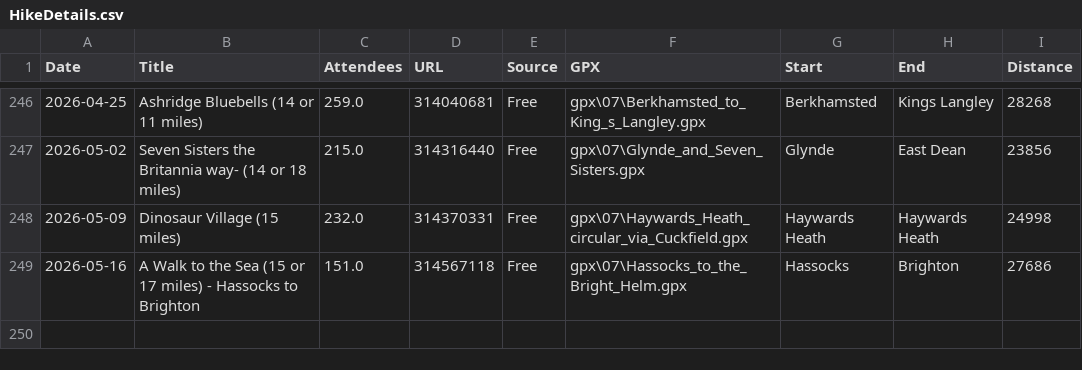
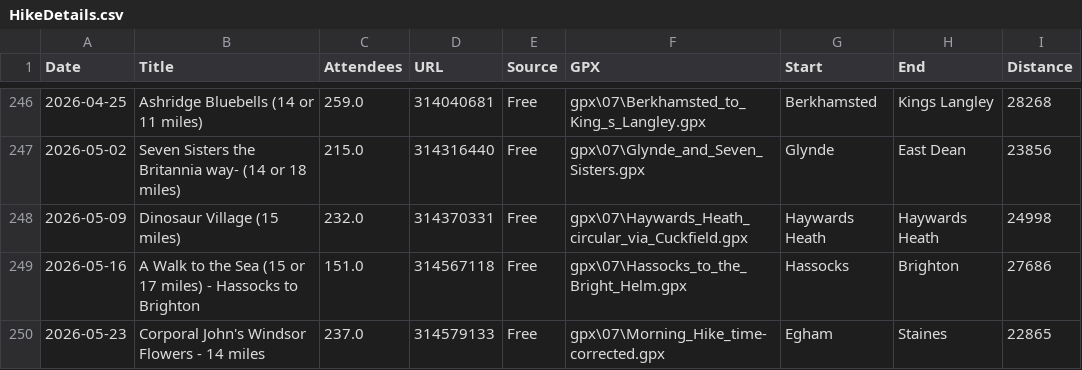
Before and after one commit to james-stuff/chris-map, a CSV file: HikeDetails.csv, drawn as a sheet; only a part is shown, gaps mark what is left out; the diff names each change by its address in the sheet, - before the commit and + after, or states it on an @@ line.

Commit message:
Windsor

```diff
--- a/HikeDetails.csv
+++ b/HikeDetails.csv
+row 250: 2026-05-23 | Corporal John's Windsor Flowers - 14 miles | 237.0 | 314579133 | Free | gpx\07\Morning_Hike_time-corrected.gpx | Egham | Staines | 22865
```
Also changed, not shown: ScrapedHikes.csv.
